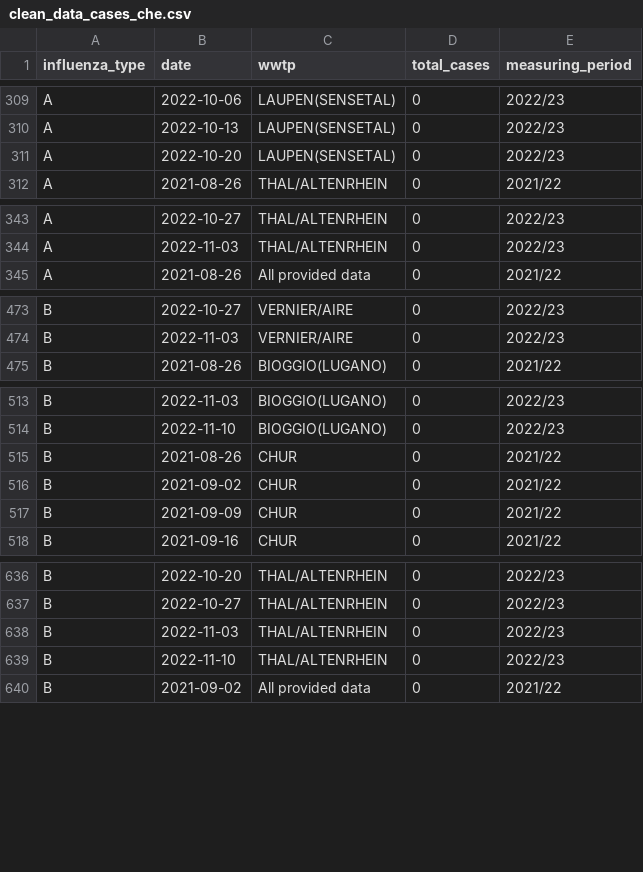
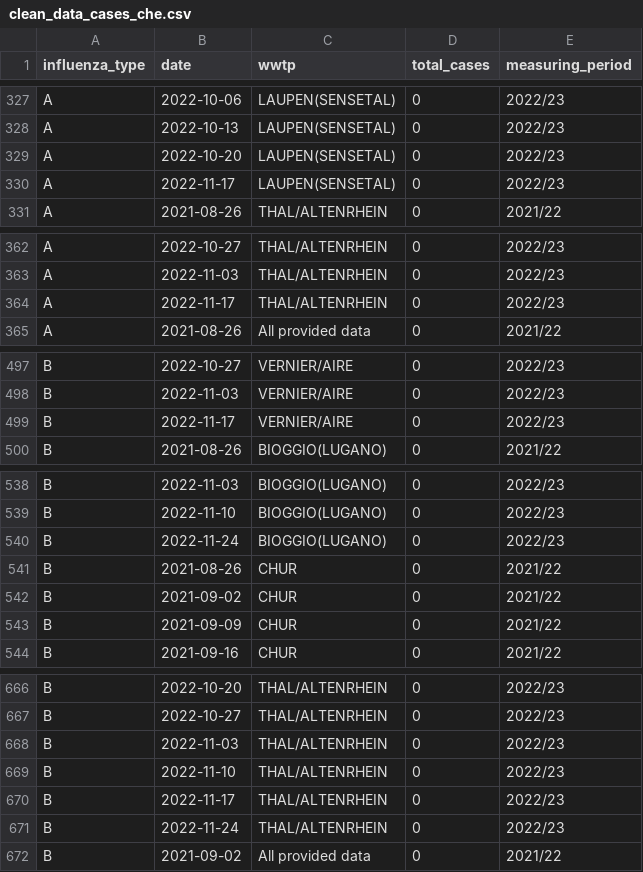
Before and after one commit to wise-ch/wastewater-influenza-dashboard, a CSV file: data/clean_data_cases_che.csv, drawn as a sheet; only a part is shown, gaps mark what is left out; the diff covers the shown part only; the diff names each change by its address in the sheet, - before the commit and + after, or states it on an @@ line.

```diff
--- a/data/clean_data_cases_che.csv
+++ b/data/clean_data_cases_che.csv
+row 330: A | 2022-11-17 | LAUPEN(SENSETAL) | 0 | 2022/23
+row 364: A | 2022-11-17 | THAL/ALTENRHEIN | 0 | 2022/23
+row 499: B | 2022-11-17 | VERNIER/AIRE | 0 | 2022/23
+row 540: B | 2022-11-24 | BIOGGIO(LUGANO) | 0 | 2022/23
+row 670: B | 2022-11-17 | THAL/ALTENRHEIN | 0 | 2022/23
+row 671: B | 2022-11-24 | THAL/ALTENRHEIN | 0 | 2022/23
```
Also changed, not shown: 26 added rows and 4 edited cells elsewhere in this file, 2 other files.
